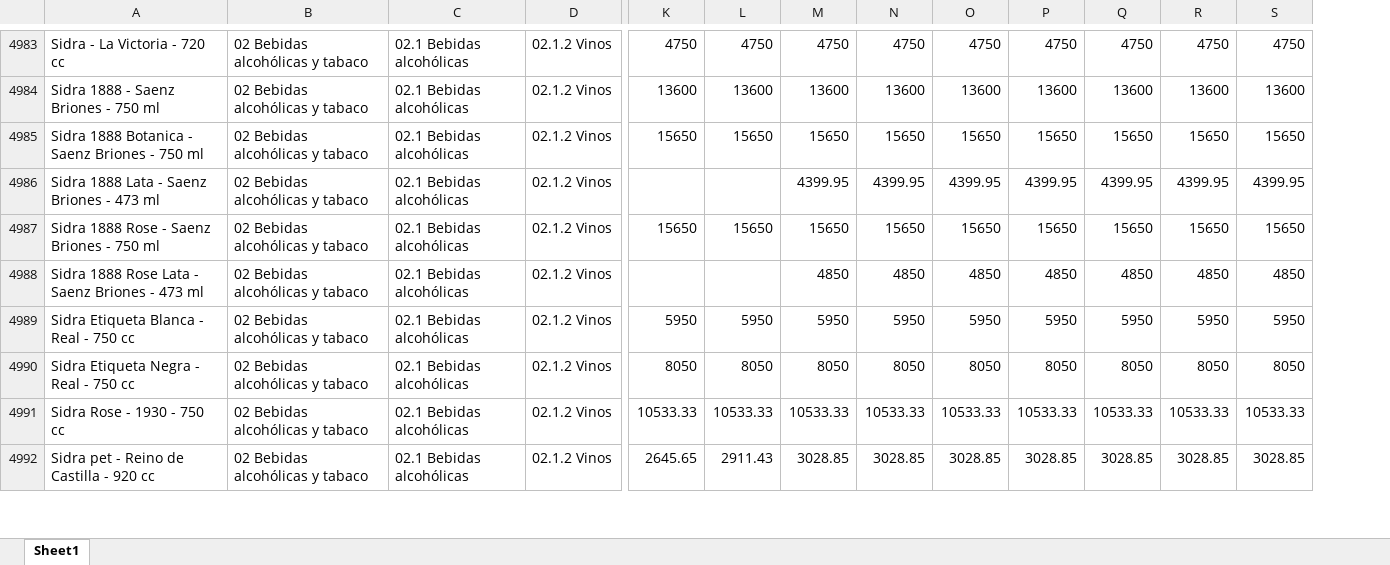
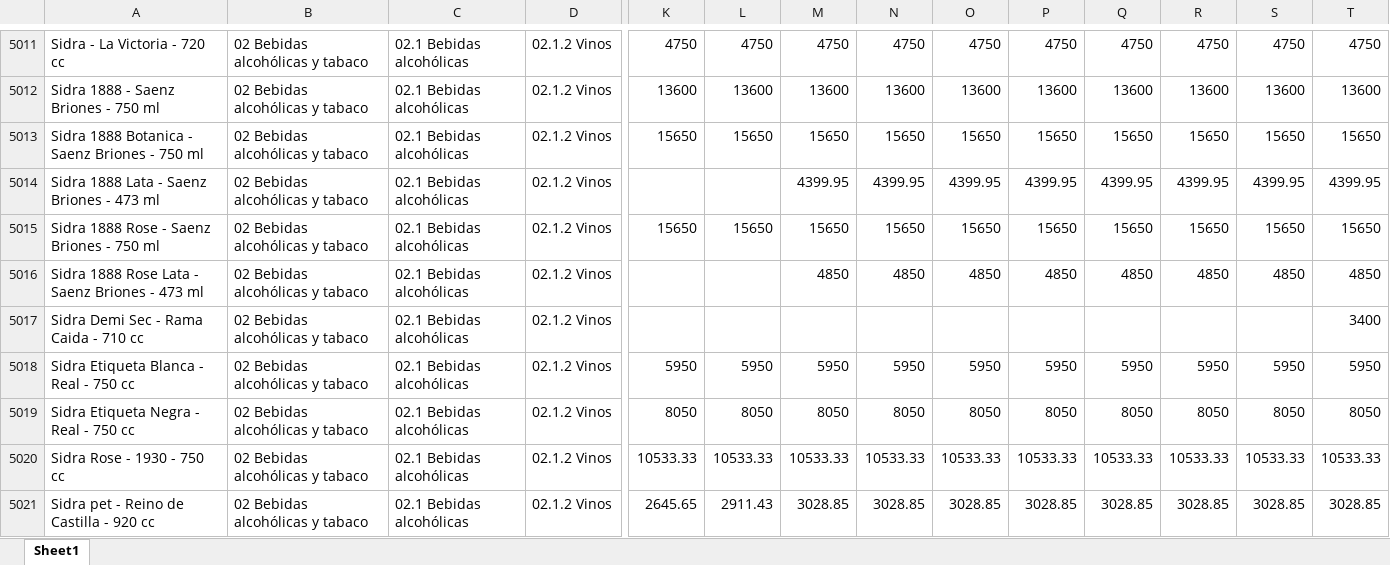
Before and after one commit to AgustinRivasBergant1995/monitor-precios, an Excel workbook: datos/eltodo_historico.xlsx, sheet Sheet1, drawn as a sheet; only a part is shown, gaps mark what is left out; values as stored, in another font and other column widths than the file's, no borders; rows hold the shown columns only; the diff covers the shown part only; the diff names each change by its address in the sheet, - before the commit and + after, or states it on an @@ line.

```diff
--- a/datos/eltodo_historico.xlsx (sheet Sheet1)
+++ b/datos/eltodo_historico.xlsx (sheet Sheet1)
+column T, rows 5011-5016: 4750 | 13600 | 15650 | 4399.95 | 15650 | 4850; rows 5018-5021: 5950 | 8050 | 10533.33 | 3028.85
+row 5017: Sidra Demi Sec - Rama Caida - 710 cc | 02 Bebidas alcohólicas y tabaco | 02.1 Bebidas alcohólicas | 02.1.2 Vinos |  |  |  |  |  |  |  |  |  | 3400
```
Also changed, not shown: 44 added rows elsewhere in this sheet, datos/laanonima_historico.xlsx, 1 other file.
